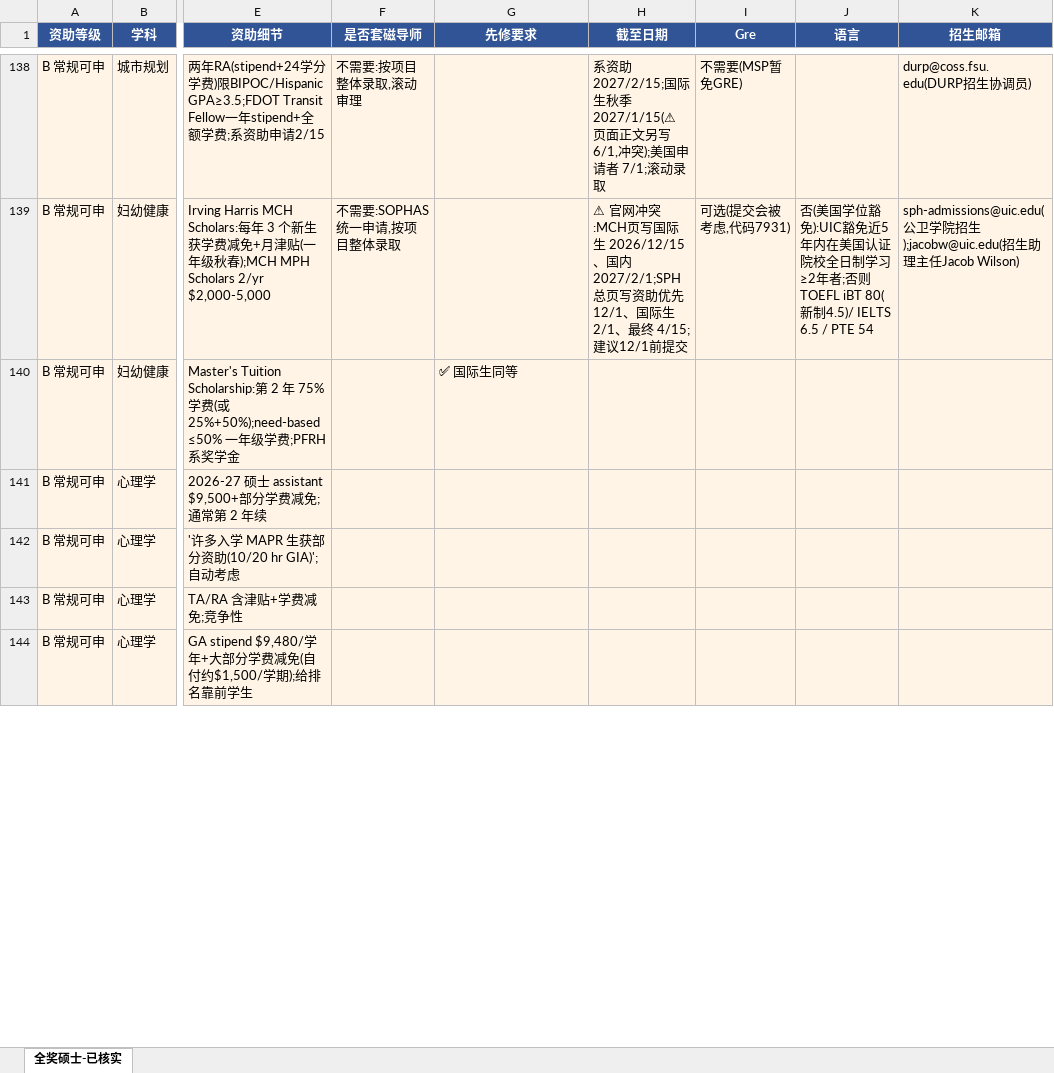
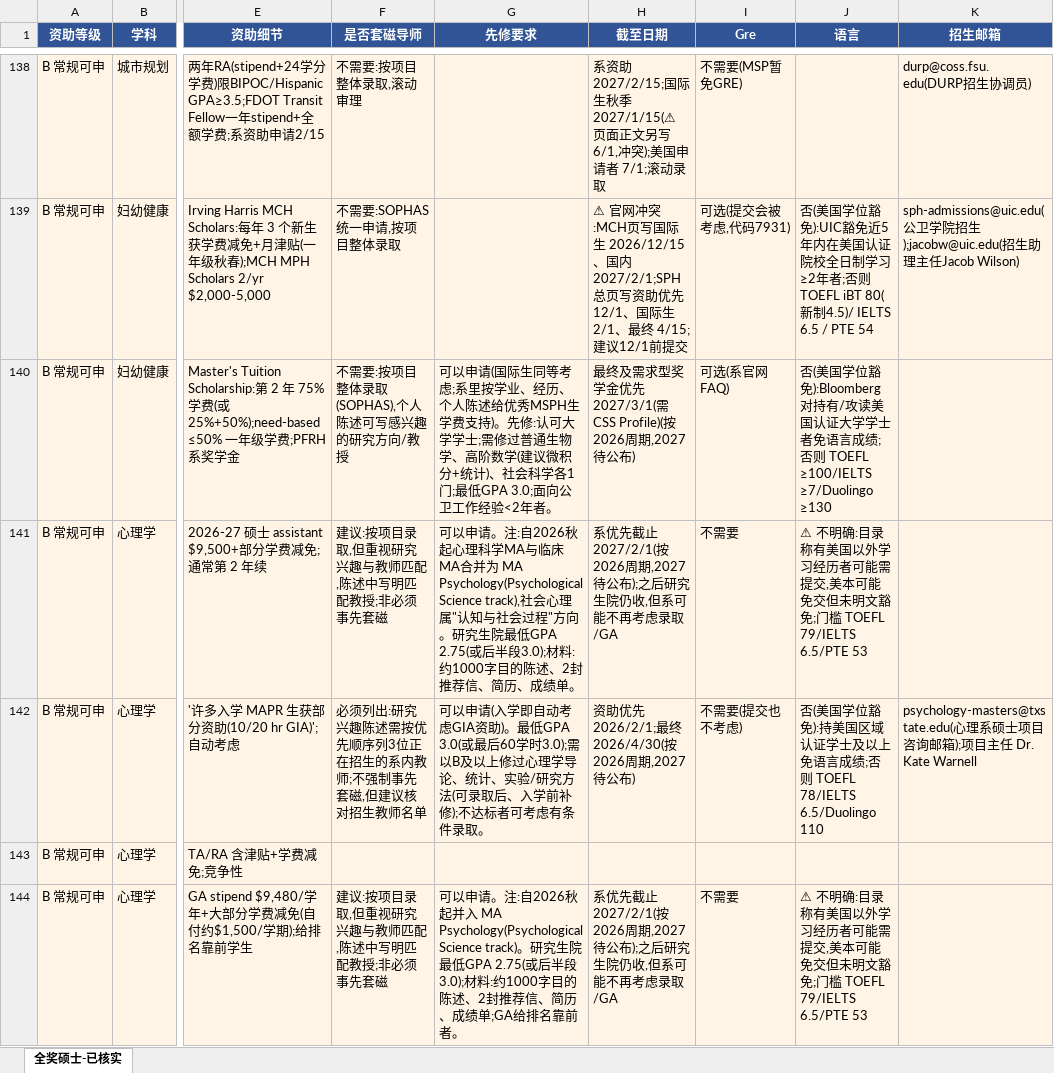
Before and after one commit to dazauzai/temp, an Excel workbook: 全奖硕士-已补全.xlsx, sheet 全奖硕士-已核实, drawn as a sheet; only a part is shown, gaps mark what is left out; values as stored, in another font and other column widths than the file's, no borders; the diff covers the shown part only; the diff names each change by its address in the sheet, - before the commit and + after, or states it on an @@ line.

```diff
--- a/全奖硕士-已补全.xlsx (sheet 全奖硕士-已核实)
+++ b/全奖硕士-已补全.xlsx (sheet 全奖硕士-已核实)
-F140 (是否套磁导师): (empty)
+F140 (是否套磁导师): 不需要:按项目整体录取(SOPHAS),个人陈述可写感兴趣的研究方向/教授
-G140 (先修要求): ✅ 国际生同等
+G140 (先修要求): 可以申请(国际生同等考虑;系里按学业、经历、个人陈述给优秀MSPH生学费支持)。先修:认可大学学士;需修过普通生物学、高阶数学(建议微积分+统计)、社会科学各1门;最低GPA 3.0;面向公卫工作经验<2年者。
-H140 (截至日期): (empty)
+H140 (截至日期): 最终及需求型奖学金优先 2027/3/1(需CSS Profile)(按2026周期,2027待公布)
-I140 (Gre): (empty)
+I140 (Gre): 可选(系官网FAQ)
-J140 (语言): (empty)
+J140 (语言): 否(美国学位豁免):Bloomberg 对持有/攻读美国认证大学学士者免语言成绩;否则 TOEFL ≥100/IELTS ≥7/Duolingo ≥130
-F141 (是否套磁导师): (empty)
+F141 (是否套磁导师): 建议:按项目录取,但重视研究兴趣与教师匹配,陈述中写明匹配教授;非必须事先套磁
-G141 (先修要求): (empty)
+G141 (先修要求): 可以申请。注:自2026秋起心理科学MA与临床MA合并为 MA Psychology(Psychological Science track),社会心理属"认知与社会过程"方向。研究生院最低GPA 2.75(或后半段3.0);材料:约1000字目的陈述、2封推荐信、简历、成绩单。
-H141 (截至日期): (empty)
+H141 (截至日期): 系优先截止 2027/2/1(按2026周期,2027待公布);之后研究生院仍收,但系可能不再考虑录取/GA
-I141 (Gre): (empty)
+I141 (Gre): 不需要
-J141 (语言): (empty)
+J141 (语言): ⚠ 不明确:目录称有美国以外学习经历者可能需提交,美本可能免交但未明文豁免;门槛 TOEFL 79/IELTS 6.5/PTE 53
-F142 (是否套磁导师): (empty)
+F142 (是否套磁导师): 必须列出:研究兴趣陈述需按优先顺序列3位正在招生的系内教师;不强制事先套磁,但建议核对招生教师名单
-G142 (先修要求): (empty)
+G142 (先修要求): 可以申请(入学即自动考虑GIA资助)。最低GPA 3.0(或最后60学时3.0);需以B及以上修过心理学导论、统计、实验/研究方法(可录取后、入学前补修);不达标者可考虑有条件录取。
-H142 (截至日期): (empty)
+H142 (截至日期): 资助优先 2026/2/1;最终 2026/4/30(按2026周期,2027待公布)
-I142 (Gre): (empty)
+I142 (Gre): 不需要(提交也不考虑)
-J142 (语言): (empty)
+J142 (语言): 否(美国学位豁免):持美国区域认证学士及以上免语言成绩;否则 TOEFL 78/IELTS 6.5/Duolingo 110
-K142 (招生邮箱): (empty)
+K142 (招生邮箱): psychology-masters@txstate.edu(心理系硕士项目咨询邮箱);项目主任 Dr. Kate Warnell
-F144 (是否套磁导师): (empty)
+F144 (是否套磁导师): 建议:按项目录取,但重视研究兴趣与教师匹配,陈述中写明匹配教授;非必须事先套磁
-G144 (先修要求): (empty)
+G144 (先修要求): 可以申请。注:自2026秋起并入 MA Psychology(Psychological Science track)。研究生院最低GPA 2.75(或后半段3.0);材料:约1000字目的陈述、2封推荐信、简历、成绩单;GA给排名靠前者。
-H144 (截至日期): (empty)
+H144 (截至日期): 系优先截止 2027/2/1(按2026周期,2027待公布);之后研究生院仍收,但系可能不再考虑录取/GA
-I144 (Gre): (empty)
+I144 (Gre): 不需要
-J144 (语言): (empty)
+J144 (语言): ⚠ 不明确:目录称有美国以外学习经历者可能需提交,美本可能免交但未明文豁免;门槛 TOEFL 79/IELTS 6.5/PTE 53
```
Also changed, not shown: 29 edited cells elsewhere in this sheet.
